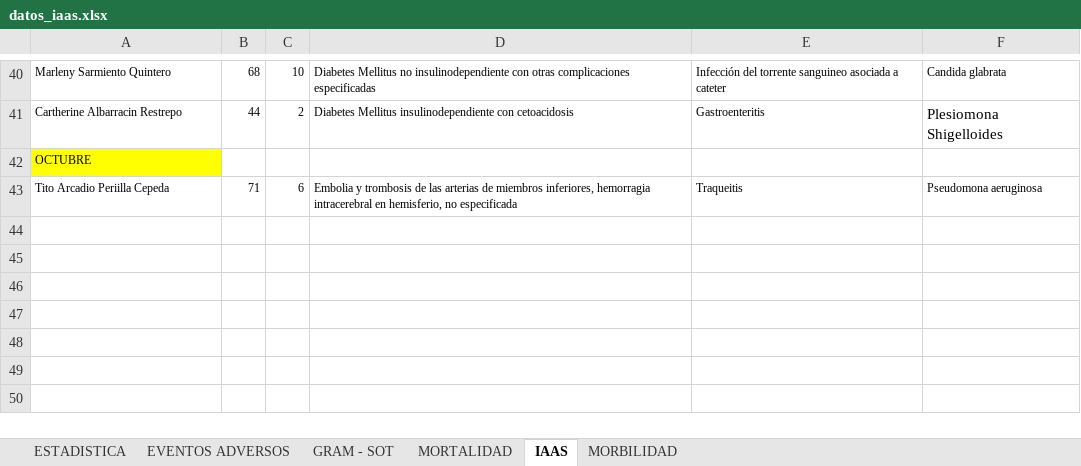
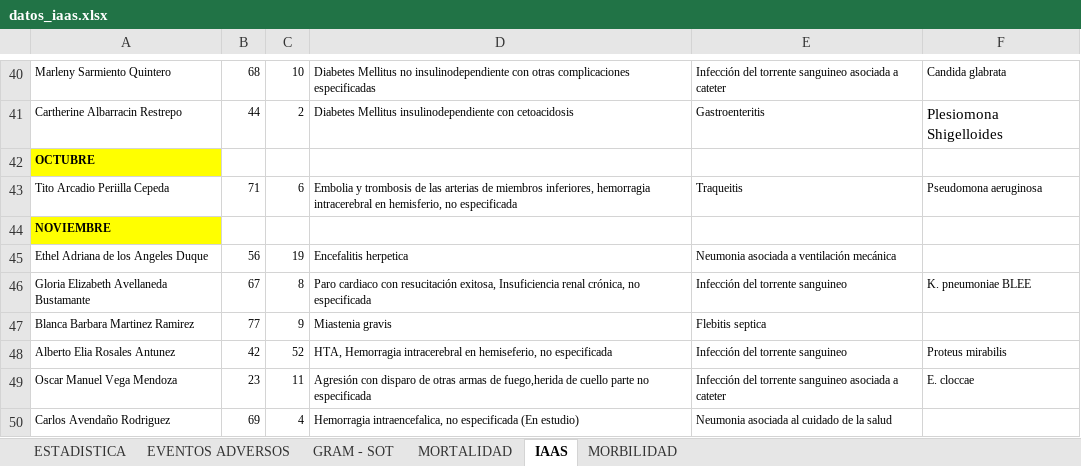
Before and after one commit to acamilox/Mis-Proyectos-Python, an Excel workbook: datos_iaas.xlsx, sheet IAAS, drawn as a sheet; only a part is shown, gaps mark what is left out; values as stored, in another font and other column widths than the file's, no borders; 1 other sheet too large or unreadable and not compared; the diff names each change by its address in the sheet, - before the commit and + after, or states it on an @@ line.

Commit message:
Agregando meses de Noviembre y Diciembre

```diff
--- a/datos_iaas.xlsx (sheet IAAS)
+++ b/datos_iaas.xlsx (sheet IAAS)
-A42 bold: off
+A42 bold: on
+row 44: NOVIEMBRE
+row 45: Ethel Adriana de los Angeles Duque | 56 | 19 | Encefalitis herpetica | Neumonia asociada a ventilación mecánica
+row 46: Gloria Elizabeth Avellaneda Bustamante | 67 | 8 | Paro cardiaco con resucitación exitosa, Insuficiencia renal crónica, no especificada | Infección del torrente sanguineo | K. pneumoniae BLEE
+row 47: Blanca Barbara Martinez Ramirez | 77 | 9 | Miastenia gravis | Flebitis septica
+row 48: Alberto Elia Rosales Antunez | 42 | 52 | HTA, Hemorragia intracerebral en hemiseferio, no especificada | Infección del torrente sanguineo | Proteus mirabilis
+row 49: Oscar Manuel Vega Mendoza | 23 | 11 | Agresión con disparo de otras armas de fuego,herida de cuello parte no especificada | Infección del torrente sanguineo asociada a cateter | E. cloccae
+row 50: Carlos Avendaño Rodriguez | 69 | 4 | Hemorragia intraencefalica, no especificada (En estudio) | Neumonia asociada al cuidado de la salud
```
Also changed, not shown: sheet ESTADISTICA, sheet MORBILIDAD, sheet EVENTOS ADVERSOS, 2 other files.
